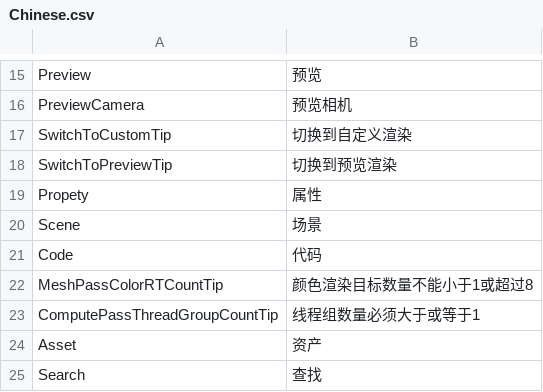
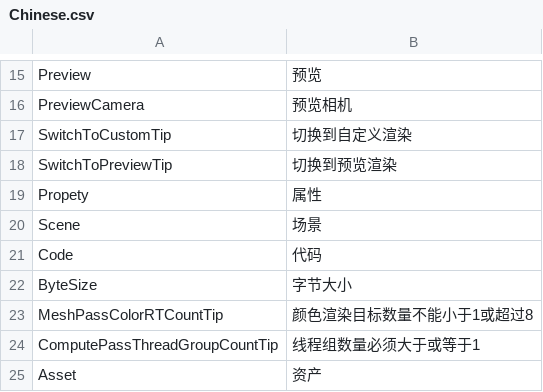
Before and after one commit to ShaderHelper/ShaderHelper, a CSV file: Resource/Localization/Chinese.csv, drawn as a sheet; only a part is shown, gaps mark what is left out; the shorter side is filled out with more unchanged rows.

```diff
--- a/Resource/Localization/Chinese.csv
+++ b/Resource/Localization/Chinese.csv
@@ -21,2 +21,3 @@ Scene,场景,
 Code,代码,
+ByteSize,字节大小,
 MeshPassColorRTCountTip,颜色渲染目标数量不能小于1或超过8,
```
Also changed, not shown: Resource/Localization/English.csv, 17 other files.
